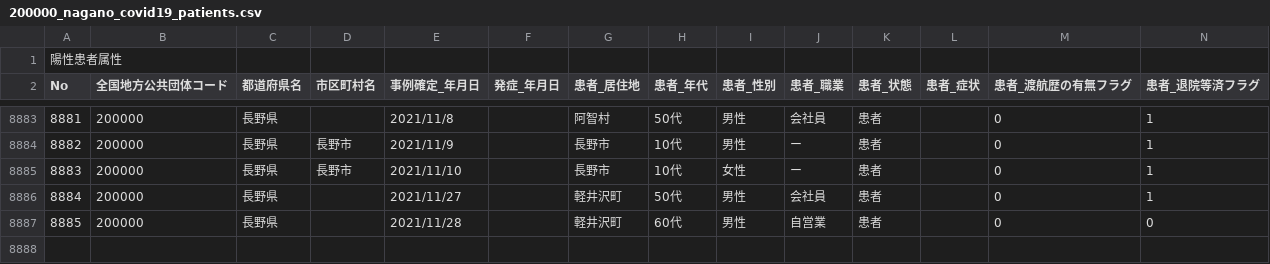
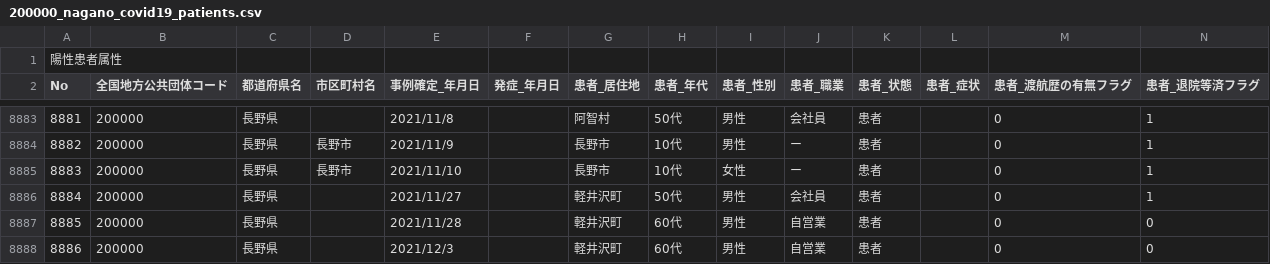
Before and after one commit to wataruoguchi/covid19_nagano_csv_to_json, a CSV file: src/.encoded/200000_nagano_covid19_patients.csv, drawn as a sheet; only a part is shown, gaps mark what is left out; rows hold the shown columns only; the diff names each change by its address in the sheet, - before the commit and + after, or states it on an @@ line.

```diff
--- a/src/.encoded/200000_nagano_covid19_patients.csv
+++ b/src/.encoded/200000_nagano_covid19_patients.csv
+row 8888: 8886 | 200000 | 長野県 |  | 2021/12/3 |  | 軽井沢町 | 60代 | 男性 | 自営業 | 患者 |  | 0 | 0
```
Also changed, not shown: src/.encoded/patients.csv, 2 other files.
